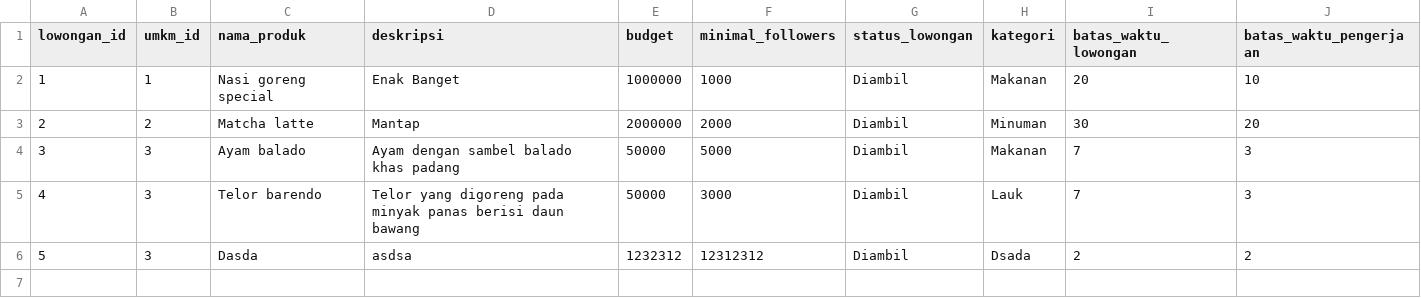
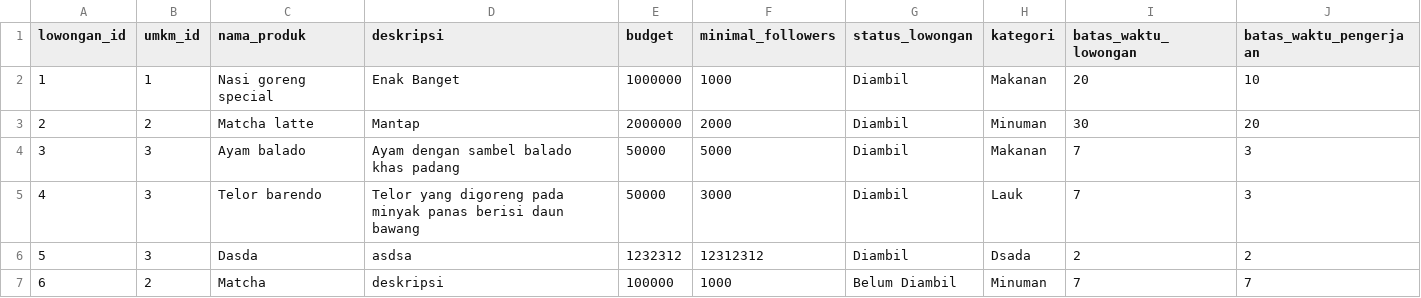
Before and after one commit to Emervi/PromoIn, a CSV file: data/lowongan.csv, drawn as a sheet.

```diff
--- a/data/lowongan.csv
+++ b/data/lowongan.csv
@@ -6 +6,2 @@ lowongan_id,umkm_id,nama_produk,deskripsi,budget,minimal_followers,status_lowong
 5,3,Dasda,asdsa,1232312,12312312,Diambil,Dsada,2,2
+6,2,Matcha,deskripsi,100000,1000,Belum Diambil,Minuman,7,7
```
Also changed, not shown: 4 other files.
